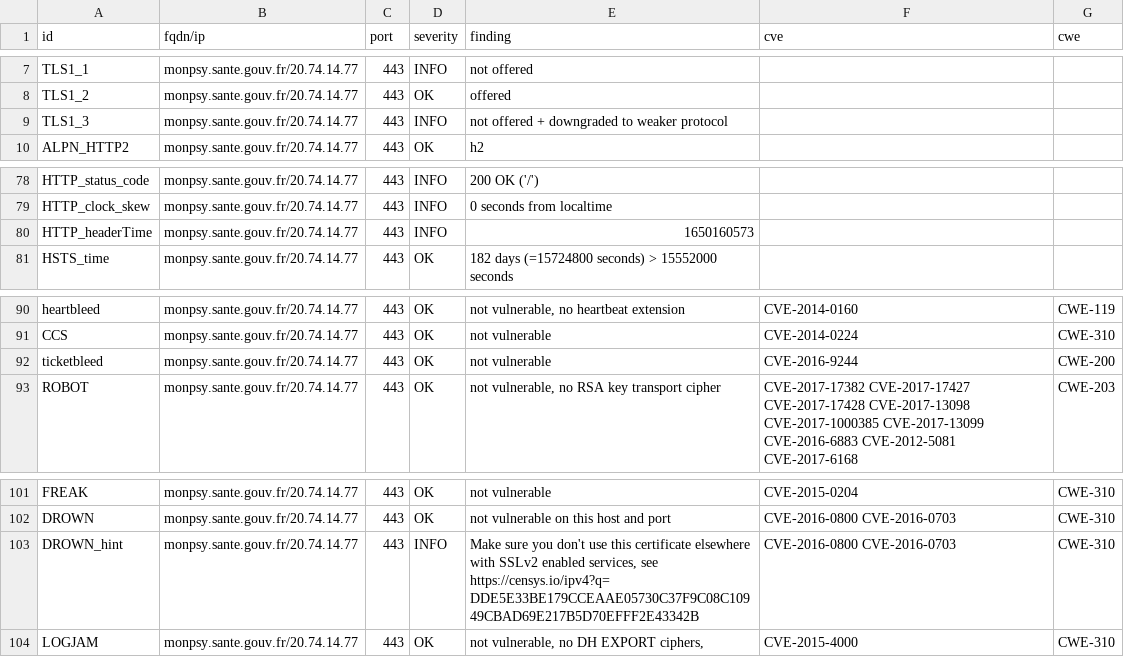
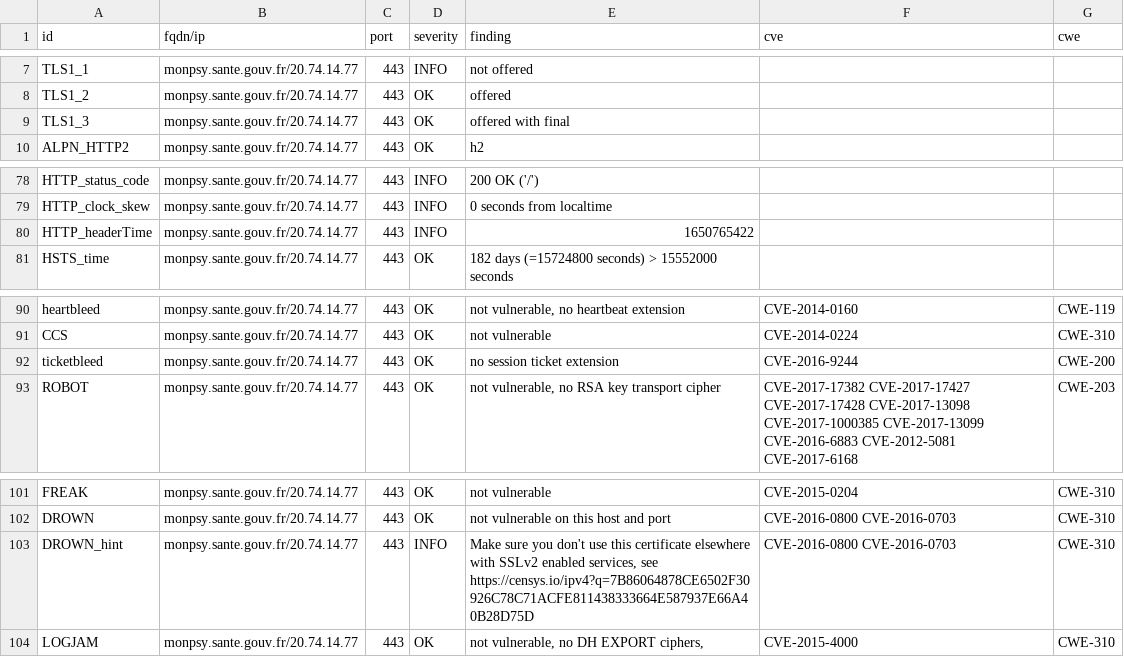
Before and after one commit to ClementNumericite/dashlord-fabrique, a CSV file: results/aHR0cHM6Ly9tb25wc3kuc2FudGUuZ291di5mcg==/testssl.csv, drawn as a sheet; only a part is shown, gaps mark what is left out; the diff covers the shown part only.

Commit message:
update: https://monpsy.sante.gouv.fr

```diff
--- a/results/aHR0cHM6Ly9tb25wc3kuc2FudGUuZ291di5mcg==/testssl.csv
+++ b/results/aHR0cHM6Ly9tb25wc3kuc2FudGUuZ291di5mcg==/testssl.csv
@@ -8,3 +8,3 @@
 "TLS1_2","monpsy.sante.gouv.fr/20.74.14.77","443","OK","offered","",""
-"TLS1_3","monpsy.sante.gouv.fr/20.74.14.77","443","INFO","not offered + downgraded to weaker protocol","",""
+"TLS1_3","monpsy.sante.gouv.fr/20.74.14.77","443","OK","offered with final","",""
 "ALPN_HTTP2","monpsy.sante.gouv.fr/20.74.14.77","443","OK","h2","",""
@@ -79,3 +79,3 @@
 "HTTP_clock_skew","monpsy.sante.gouv.fr/20.74.14.77","443","INFO","0 seconds from localtime","",""
-"HTTP_headerTime","monpsy.sante.gouv.fr/20.74.14.77","443","INFO","1650160573","",""
+"HTTP_headerTime","monpsy.sante.gouv.fr/20.74.14.77","443","INFO","1650765422","",""
 "HSTS_time","monpsy.sante.gouv.fr/20.74.14.77","443","OK","182 days (=15724800 seconds) > 15552000 seconds","",""
@@ -91,3 +91,3 @@
 "CCS","monpsy.sante.gouv.fr/20.74.14.77","443","OK","not vulnerable","CVE-2014-0224","CWE-310"
-"ticketbleed","monpsy.sante.gouv.fr/20.74.14.77","443","OK","not vulnerable","CVE-2016-9244","CWE-200"
+"ticketbleed","monpsy.sante.gouv.fr/20.74.14.77","443","OK","no session ticket extension","CVE-2016-9244","CWE-200"
 "ROBOT","monpsy.sante.gouv.fr/20.74.14.77","443","OK","not vulnerable, no RSA key transport cipher","CVE-2017-17382 CVE-2017-17427 CVE-2017-17428 CVE-2017-13098 CVE-2017-1000385 CVE-2017-13099 CVE-2016-6883 CVE-2012-5081 CVE-2017-6168","CWE-203"
@@ -102,3 +102,3 @@
 "DROWN","monpsy.sante.gouv.fr/20.74.14.77","443","OK","not vulnerable on this host and port","CVE-2016-0800 CVE-2016-0703","CWE-310"
-"DROWN_hint","monpsy.sante.gouv.fr/20.74.14.77","443","INFO","Make sure you don't use this certificate elsewhere with SSLv2 enabled services, see https://censys.io/ipv4?q=DDE5E33BE179CCEAAE05730C37F9C08C10949CBAD69E217B5D70EFFF2E43342B","CVE-2016-0800 CVE-2016-0703","CWE-310"
+"DROWN_hint","monpsy.sante.gouv.fr/20.74.14.77","443","INFO","Make sure you don't use this certificate elsewhere with SSLv2 enabled services, see https://censys.io/ipv4?q=7B86064878CE6502F30926C78C71ACFE811438333664E587937E66A40B28D75D","CVE-2016-0800 CVE-2016-0703","CWE-310"
 "LOGJAM","monpsy.sante.gouv.fr/20.74.14.77","443","OK","not vulnerable, no DH EXPORT ciphers,","CVE-2015-4000","CWE-310"
```
Also changed, not shown: 27 edited cells elsewhere in this file, 10 other files.
